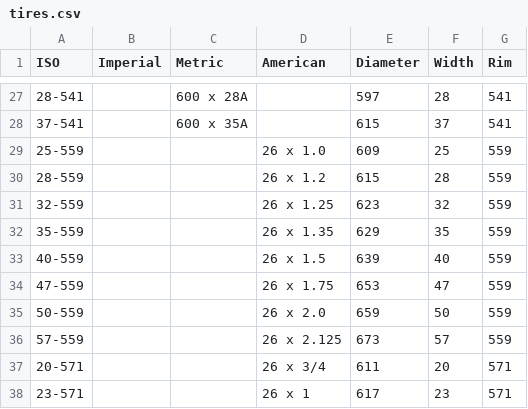
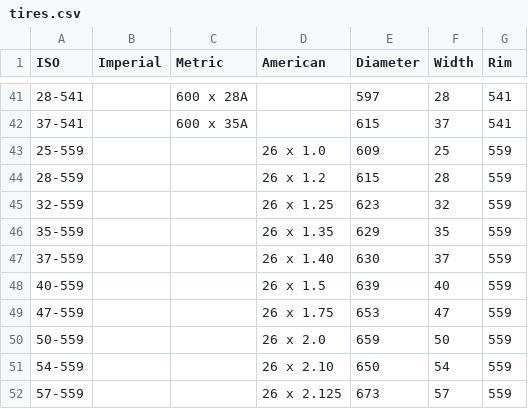
Before and after one commit to phpfui/BicycleClubWebsite2023, a CSV file: files/gearCalculator/tires.csv, drawn as a sheet; only a part is shown, gaps mark what is left out; the shorter side is filled out with more unchanged rows; the diff covers the shown part only; the diff names each change by its address in the sheet, - before the commit and + after, or states it on an @@ line.

```diff
--- a/files/gearCalculator/tires.csv
+++ b/files/gearCalculator/tires.csv
+row 47: 37-559 |  |  | 26 x 1.40 | 630 | 37 | 559
+row 51: 54-559 |  |  | 26 x 2.10 | 650 | 54 | 559
```
Also changed, not shown: 29 added rows and 4 edited cells elsewhere in this file, 16 other files.
